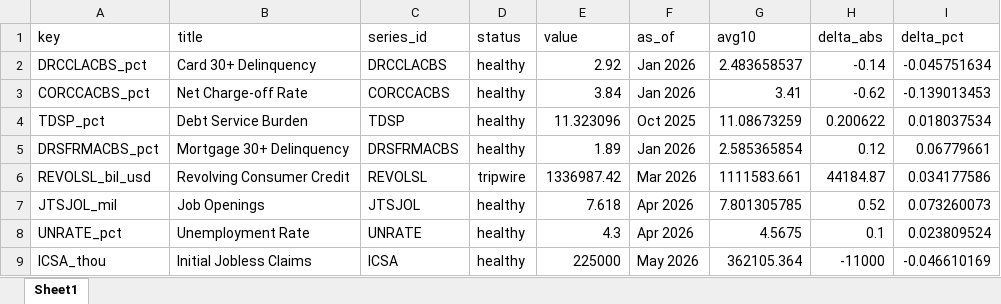
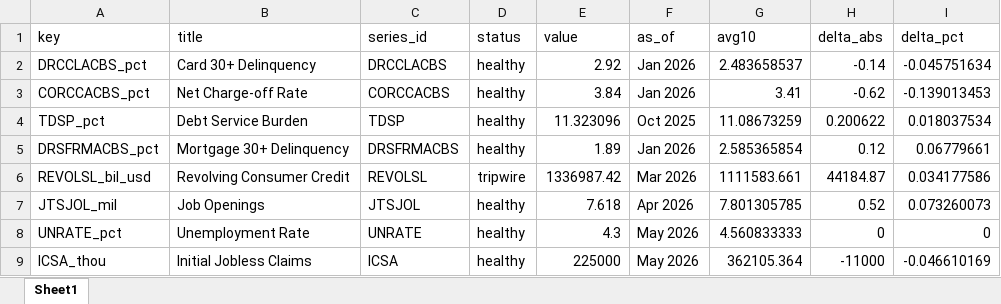
Before and after one commit to cjbrownbear/Macro-Credit-Dashboard, an Excel workbook: macro_credit_metrics.xlsx, sheet Sheet1, drawn as a sheet; values as stored, in another font and other column widths than the file's, no borders; the diff names each change by its address in the sheet, - before the commit and + after, or states it on an @@ line.

```diff
--- a/macro_credit_metrics.xlsx (sheet Sheet1)
+++ b/macro_credit_metrics.xlsx (sheet Sheet1)
-F8 (as_of): Apr 2026
+F8 (as_of): May 2026
-G8 (avg10): 4.5675
+G8 (avg10): 4.560833333
-H8 (delta_abs): 0.1
+H8 (delta_abs): 0
-I8 (delta_pct): 0.023809524
+I8 (delta_pct): 0
```
Also changed, not shown: macro_credit_timeseries.xlsx, 2 other files.
